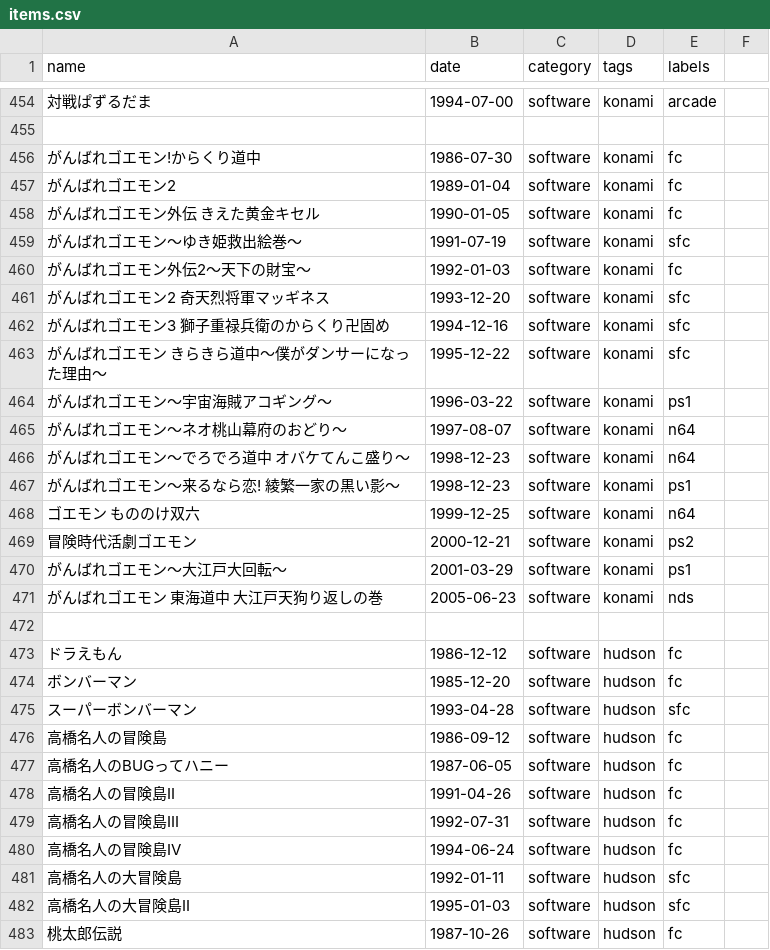
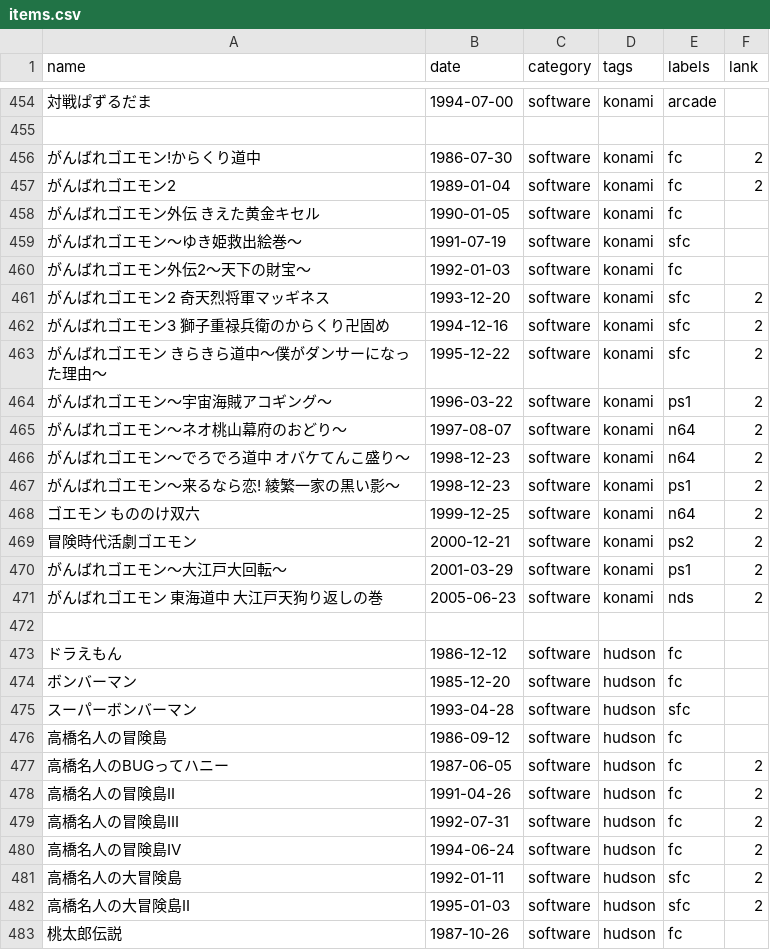
Before and after one commit to qrac/game-timeline, a CSV file: public/assets/items.csv, drawn as a sheet; only a part is shown, gaps mark what is left out; the diff covers the shown part only; the diff names each change by its address in the sheet, - before the commit and + after, or states it on an @@ line.

Commit message:
Add lank

```diff
--- a/public/assets/items.csv
+++ b/public/assets/items.csv
-F1: (empty)
+F1: lank
-F456:F457 (lank): (empty)
+F456:F457 (lank): 2
-F461:F471 (lank): (empty)
+F461:F471 (lank): 2
-F477:F482 (lank): (empty)
+F477:F482 (lank): 2
```
Also changed, not shown: 55 edited cells elsewhere in this file, public/assets/terms.csv, 6 other files.
